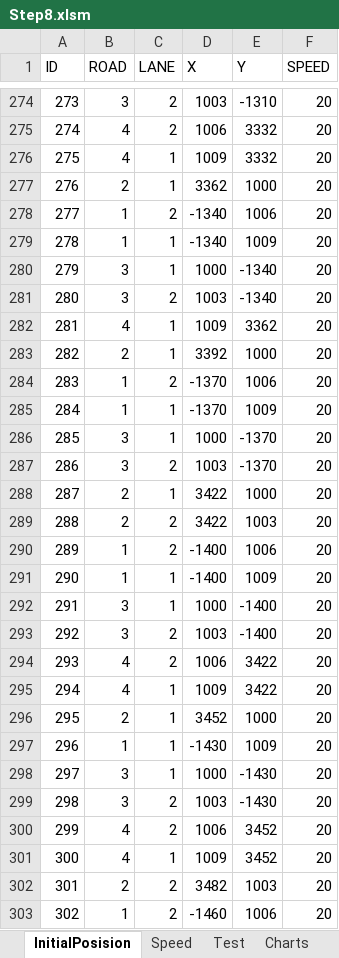
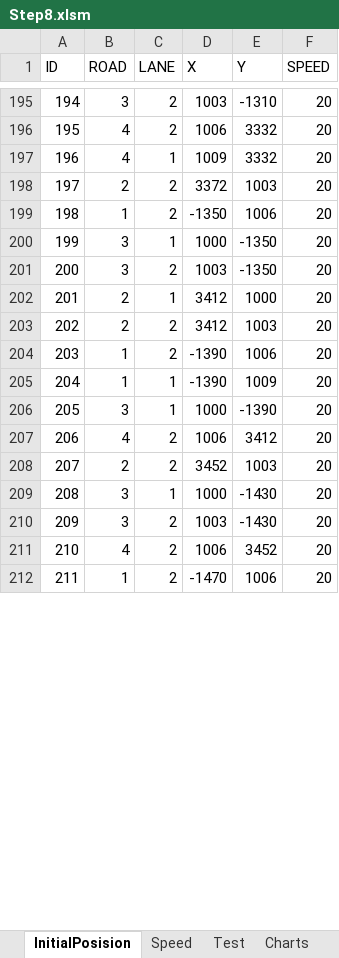
Before and after one commit to Rakhmanov-Sergey/Step, an Excel workbook: Step8.xlsm, sheet InitialPosision, drawn as a sheet; only a part is shown, gaps mark what is left out; values as stored, in another font and other column widths than the file's, no borders; removed rows and columns are numbered as before the commit, all else as after; the diff covers the shown part only; the diff names each change by its address in the sheet, - before the commit and + after, or states it on an @@ line.

```diff
--- a/Step8.xlsm (sheet InitialPosision)
+++ b/Step8.xlsm (sheet InitialPosision)
@@ column A (ID) renumbered from row 4 down @@
-C198 (LANE): 1
+C198 (LANE): 2
-D198 (X): 3362
+D198 (X): 3372
-E198 (Y): 1000
+E198 (Y): 1003
-D199 (X): -1340
+D199 (X): -1350
-row 279: 278 | 1 | 1 | -1340 | 1009 | 20
-E200:E201 (Y): -1340
+E200:E201 (Y): -1350
-row 282: 281 | 4 | 1 | 1009 | 3362 | 20
-D202 (X): 3392
+D202 (X): 3412
-row 284: 283 | 1 | 2 | -1370 | 1006 | 20
-row 285: 284 | 1 | 1 | -1370 | 1009 | 20
-row 286: 285 | 3 | 1 | 1000 | -1370 | 20
-row 287: 286 | 3 | 2 | 1003 | -1370 | 20
-row 288: 287 | 2 | 1 | 3422 | 1000 | 20
-D203 (X): 3422
+D203 (X): 3412
-D204:D205 (X): -1400
+D204:D205 (X): -1390
-E206 (Y): -1400
+E206 (Y): -1390
-row 293: 292 | 3 | 2 | 1003 | -1400 | 20
-E207 (Y): 3422
+E207 (Y): 3412
-row 295: 294 | 4 | 1 | 1009 | 3422 | 20
-C208 (LANE): 1
+C208 (LANE): 2
-E208 (Y): 1000
+E208 (Y): 1003
-row 297: 296 | 1 | 1 | -1430 | 1009 | 20
-row 301: 300 | 4 | 1 | 1009 | 3452 | 20
-row 302: 301 | 2 | 2 | 3482 | 1003 | 20
-D212 (X): -1460
+D212 (X): -1470
```
Also changed, not shown: 22 added rows, 141 removed rows and 196 edited cells elsewhere in this sheet, sheet Speed, charts or pictures.
